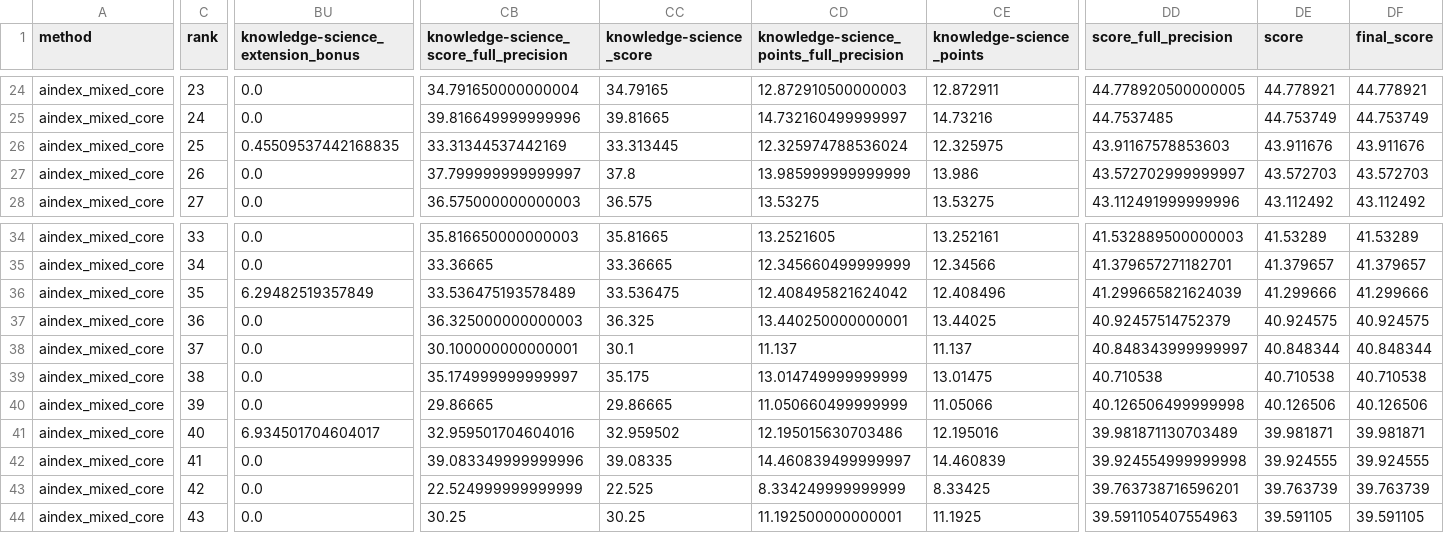
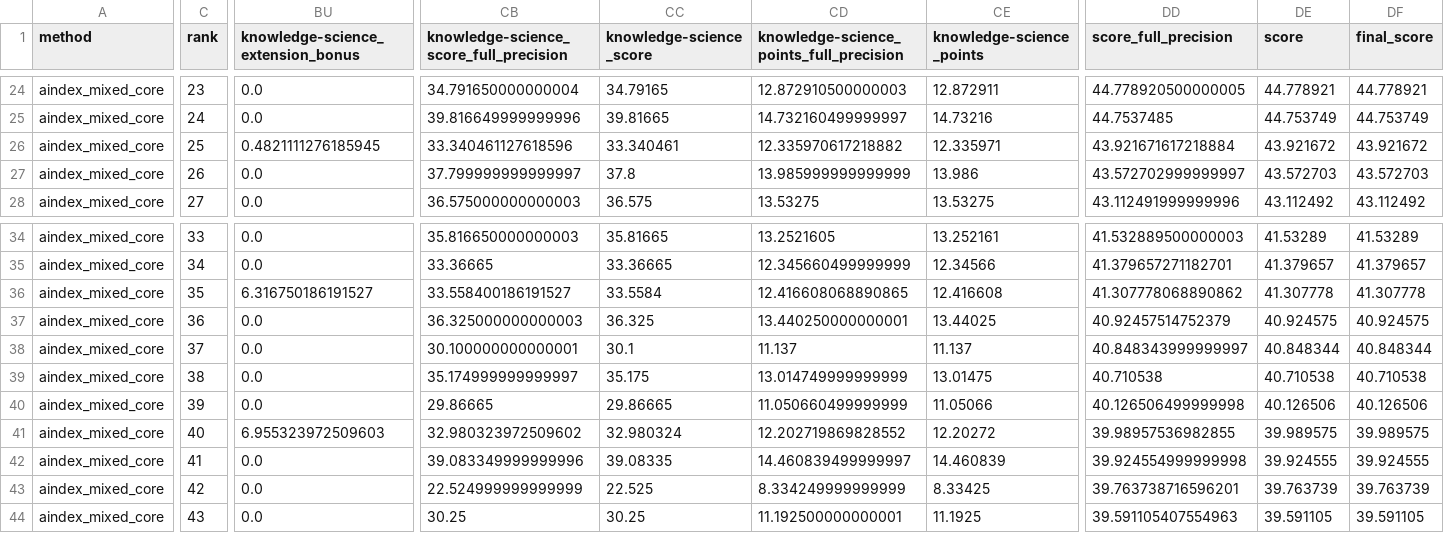
Before and after one commit to TabNahida/AInsights, a CSV file: analysis/irt_leaderboard_exploration/outputs/top50_exact_config_aindex_mixed_core.csv, drawn as a sheet; only a part is shown, gaps mark what is left out; the diff covers the shown part only; the diff names each change by its address in the sheet, - before the commit and + after, or states it on an @@ line.

```diff
--- a/analysis/irt_leaderboard_exploration/outputs/top50_exact_config_aindex_mixed_core.csv
+++ b/analysis/irt_leaderboard_exploration/outputs/top50_exact_config_aindex_mixed_core.csv
-BU26: 0.45509537442168835
+BU26: 0.4821111276185945
-CB26: 33.31344537442169
+CB26: 33.340461127618596
-CC26 (knowledge-science_score): 33.313445
+CC26 (knowledge-science_score): 33.340461
-CD26: 12.325974788536024
+CD26: 12.335970617218882
-CE26 (knowledge-science_points): 12.325975
+CE26 (knowledge-science_points): 12.335971
-DD26 (score_full_precision): 43.91167578853603
+DD26 (score_full_precision): 43.921671617218884
-DE26 (score): 43.911676
+DE26 (score): 43.921672
-DF26 (final_score): 43.911676
+DF26 (final_score): 43.921672
-BU36: 6.29482519357849
+BU36: 6.316750186191527
-CB36: 33.536475193578489
+CB36: 33.558400186191527
-CC36 (knowledge-science_score): 33.536475
+CC36 (knowledge-science_score): 33.5584
-CD36: 12.408495821624042
+CD36: 12.416608068890865
-CE36 (knowledge-science_points): 12.408496
+CE36 (knowledge-science_points): 12.416608
-DD36 (score_full_precision): 41.299665821624039
+DD36 (score_full_precision): 41.307778068890862
-DE36 (score): 41.299666
+DE36 (score): 41.307778
-DF36 (final_score): 41.299666
+DF36 (final_score): 41.307778
-BU41: 6.934501704604017
+BU41: 6.955323972509603
-CB41: 32.959501704604016
+CB41: 32.980323972509602
-CC41 (knowledge-science_score): 32.959502
+CC41 (knowledge-science_score): 32.980324
-CD41: 12.195015630703486
+CD41: 12.202719869828552
-CE41 (knowledge-science_points): 12.195016
+CE41 (knowledge-science_points): 12.20272
-DD41 (score_full_precision): 39.981871130703489
+DD41 (score_full_precision): 39.98957536982855
-DE41 (score): 39.981871
+DE41 (score): 39.989575
-DF41 (final_score): 39.981871
+DF41 (final_score): 39.989575
```
Also changed, not shown: 85 edited cells elsewhere in this file, ArtificialAnalysis/artificialanalysis_raw_scores_wide.csv, analysis/irt_leaderboard_exploration/outputs/full_rankings_aindex_mixed_core.csv, 34 other files.
